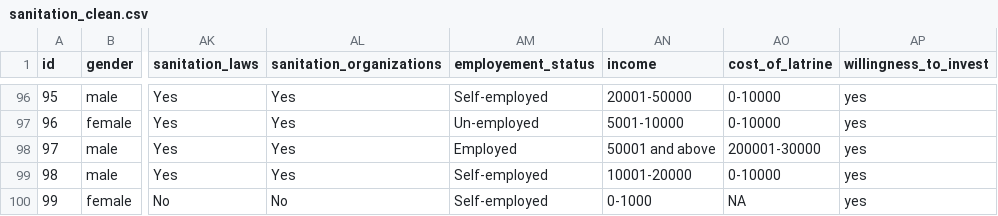
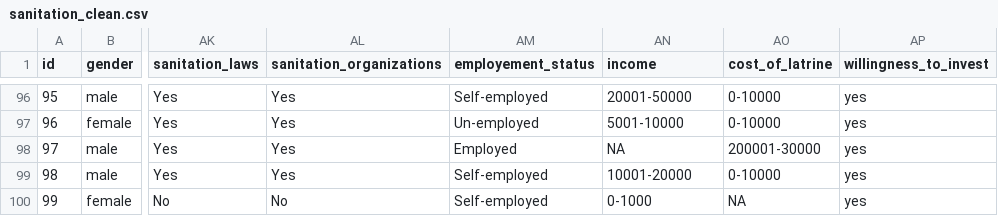
Before and after one commit to ds4owd-001/project-Aaron-Kipngeno, a CSV file: data/processed/sanitation_clean.csv, drawn as a sheet; only a part is shown, gaps mark what is left out; the diff covers the shown part only; the diff names each change by its address in the sheet, - before the commit and + after, or states it on an @@ line.

```diff
--- a/data/processed/sanitation_clean.csv
+++ b/data/processed/sanitation_clean.csv
-AN98 (income): 50001 and above
+AN98 (income): NA
```
Also changed, not shown: 8 edited cells elsewhere in this file, 4 other files.
